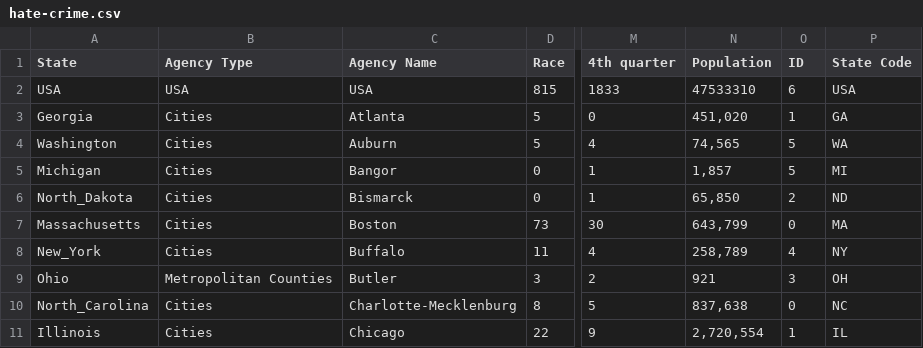
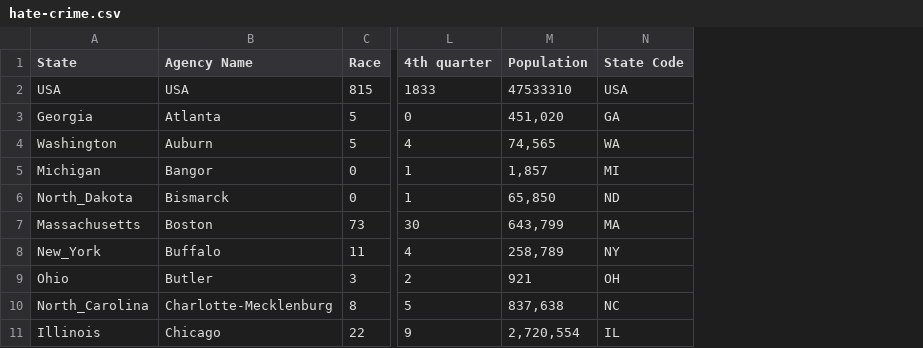
Before and after one commit to ForwardArsenal/ForwardArsenal.github.io, a CSV file: data/hate-crime.csv, drawn as a sheet; only a part is shown, gaps mark what is left out; the diff names each change by its address in the sheet, - before the commit and + after, or states it on an @@ line.

Commit message:
latest version
delete two columns in csv, fix percentage in donut chart

```diff
--- a/data/hate-crime.csv
+++ b/data/hate-crime.csv
-column B (Agency Type), rows 2-11: USA | Cities | Cities | Cities | Cities | Cities | Cities | Metropolitan Counties | Cities | Cities
-column O (ID), rows 2-11: 6 | 1 | 5 | 5 | 2 | 0 | 4 | 3 | 0 | 1
```
Also changed, not shown: 1 other file.
